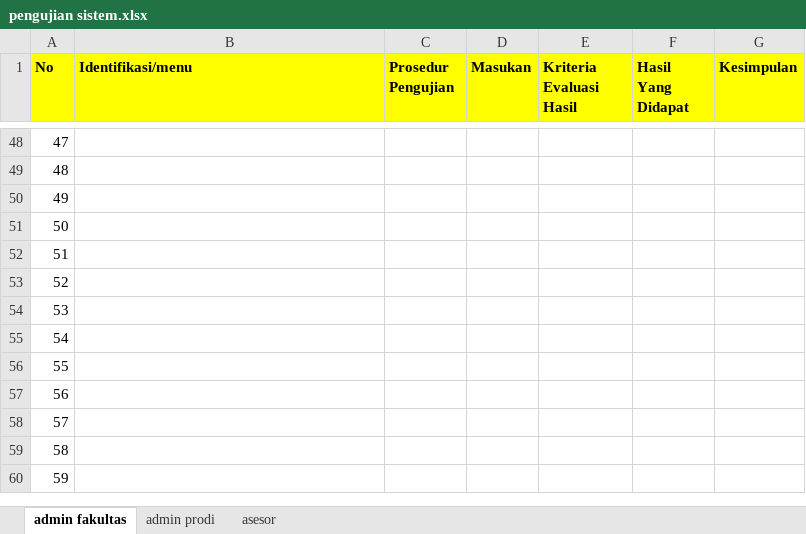
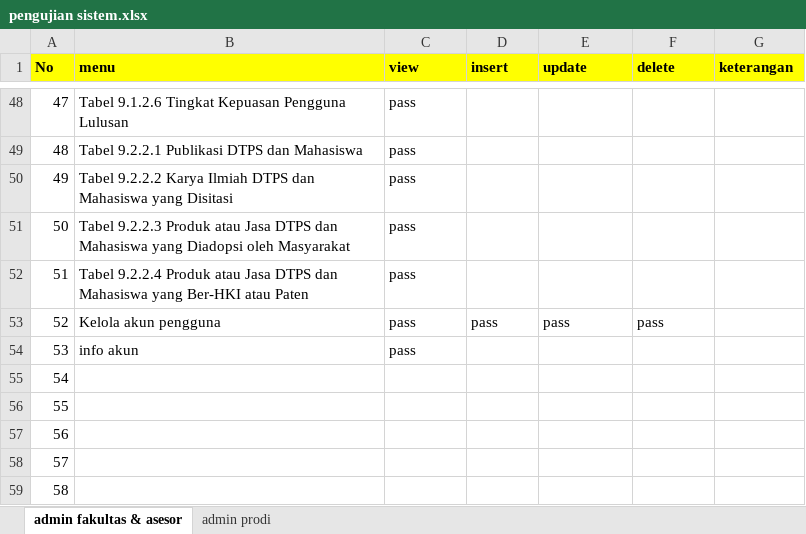
Before and after one commit to fhwattiheluw/sistem-informasi-akreditasi-prodi-K9, an Excel workbook: pengujian sistem.xlsx, sheet admin fakultas & asesor, drawn as a sheet; only a part is shown, gaps mark what is left out; the shorter side is filled out with more unchanged rows; values as stored, in another font and other column widths than the file's, no borders; conditional formats and table styles not drawn; the diff covers the shown part only; the diff names each change by its address in the sheet, - before the commit and + after, or states it on an @@ line.

```diff
--- a/pengujian sistem.xlsx (sheet admin fakultas & asesor)
+++ b/pengujian sistem.xlsx (sheet admin fakultas & asesor)
-sheet tab: admin fakultas
+sheet tab: admin fakultas & asesor
-sheet tab: asesor
-B1: Identifikasi/menu
+B1: menu
-C1: Prosedur Pengujian
+C1: view
-D1: Masukan
+D1: insert
-E1: Kriteria Evaluasi Hasil
+E1: update
-F1: Hasil Yang Didapat
+F1: delete
-G1: Kesimpulan
+G1: keterangan
-B48 (menu): (empty)
+B48 (menu): Tabel 9.1.2.6 Tingkat Kepuasan Pengguna Lulusan
-C48:C54 (view): (empty)
+C48:C54 (view): pass
-B49 (menu): (empty)
+B49 (menu): Tabel 9.2.2.1 Publikasi DTPS dan Mahasiswa
-B50 (menu): (empty)
+B50 (menu): Tabel 9.2.2.2 Karya Ilmiah DTPS dan Mahasiswa yang Disitasi
-B51 (menu): (empty)
+B51 (menu): Tabel 9.2.2.3 Produk atau Jasa DTPS dan Mahasiswa yang Diadopsi oleh Masyarakat
-B52 (menu): (empty)
+B52 (menu): Tabel 9.2.2.4 Produk atau Jasa DTPS dan Mahasiswa yang Ber-HKI atau Paten
-B53 (menu): (empty)
+B53 (menu): Kelola akun pengguna
-D53 (insert): (empty)
+D53 (insert): pass
-E53 (update): (empty)
+E53 (update): pass
-F53 (delete): (empty)
+F53 (delete): pass
-B54 (menu): (empty)
+B54 (menu): info akun
```
Also changed, not shown: 106 edited cells elsewhere in this sheet, sheet admin prodi, 3 other files.
